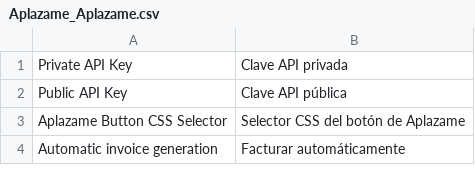
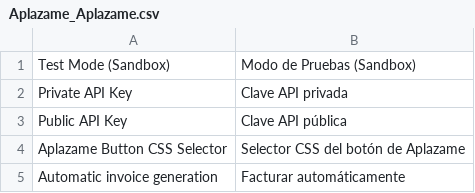
Before and after one commit to aplazame/magento, a CSV file: extension/app/locale/es_ES/Aplazame_Aplazame.csv, drawn as a sheet; only a part is shown.

Commit message:
Rename "Sandbox" as "Test Mode (Sandbox)"

```diff
--- a/extension/app/locale/es_ES/Aplazame_Aplazame.csv
+++ b/extension/app/locale/es_ES/Aplazame_Aplazame.csv
@@ -1 +1,2 @@
+"Test Mode (Sandbox)","Modo de Pruebas (Sandbox)"
 "Private API Key","Clave API privada"
```
Also changed, not shown: 1 other file.
